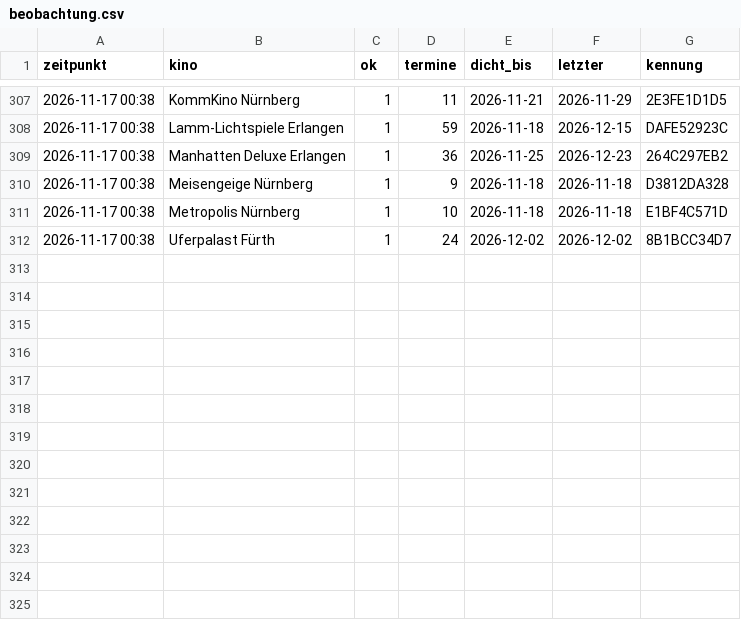
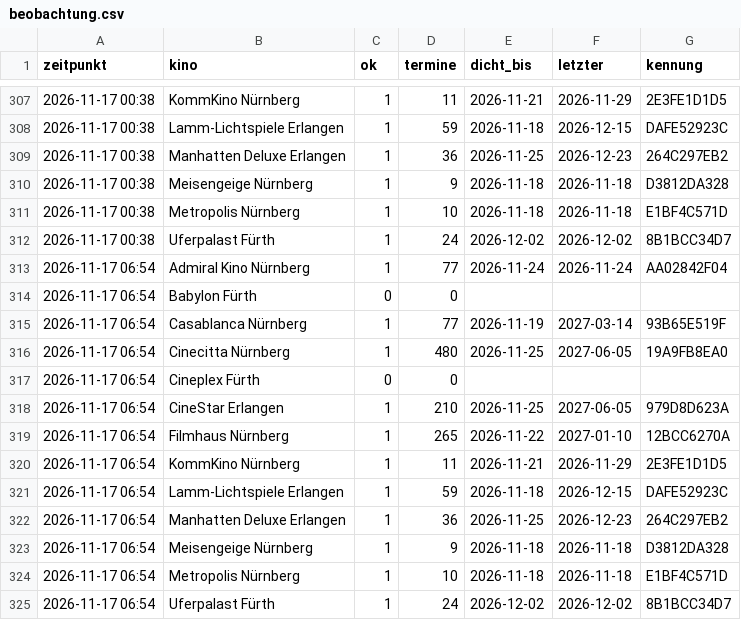
Before and after one commit to noris357/kinoprogramm, a CSV file: daten/beobachtung.csv, drawn as a sheet; only a part is shown, gaps mark what is left out; the diff names each change by its address in the sheet, - before the commit and + after, or states it on an @@ line.

```diff
--- a/daten/beobachtung.csv
+++ b/daten/beobachtung.csv
+row 313: 2026-11-17 06:54 | Admiral Kino Nürnberg | 1 | 77 | 2026-11-24 | 2026-11-24 | AA02842F04
+row 314: 2026-11-17 06:54 | Babylon Fürth | 0 | 0
+row 315: 2026-11-17 06:54 | Casablanca Nürnberg | 1 | 77 | 2026-11-19 | 2027-03-14 | 93B65E519F
+row 316: 2026-11-17 06:54 | Cinecitta Nürnberg | 1 | 480 | 2026-11-25 | 2027-06-05 | 19A9FB8EA0
+row 317: 2026-11-17 06:54 | Cineplex Fürth | 0 | 0
+row 318: 2026-11-17 06:54 | CineStar Erlangen | 1 | 210 | 2026-11-25 | 2027-06-05 | 979D8D623A
+row 319: 2026-11-17 06:54 | Filmhaus Nürnberg | 1 | 265 | 2026-11-22 | 2027-01-10 | 12BCC6270A
+row 320: 2026-11-17 06:54 | KommKino Nürnberg | 1 | 11 | 2026-11-21 | 2026-11-29 | 2E3FE1D1D5
+row 321: 2026-11-17 06:54 | Lamm-Lichtspiele Erlangen | 1 | 59 | 2026-11-18 | 2026-12-15 | DAFE52923C
+row 322: 2026-11-17 06:54 | Manhatten Deluxe Erlangen | 1 | 36 | 2026-11-25 | 2026-12-23 | 264C297EB2
+row 323: 2026-11-17 06:54 | Meisengeige Nürnberg | 1 | 9 | 2026-11-18 | 2026-11-18 | D3812DA328
+row 324: 2026-11-17 06:54 | Metropolis Nürnberg | 1 | 10 | 2026-11-18 | 2026-11-18 | E1BF4C571D
+row 325: 2026-11-17 06:54 | Uferpalast Fürth | 1 | 24 | 2026-12-02 | 2026-12-02 | 8B1BCC34D7
```
